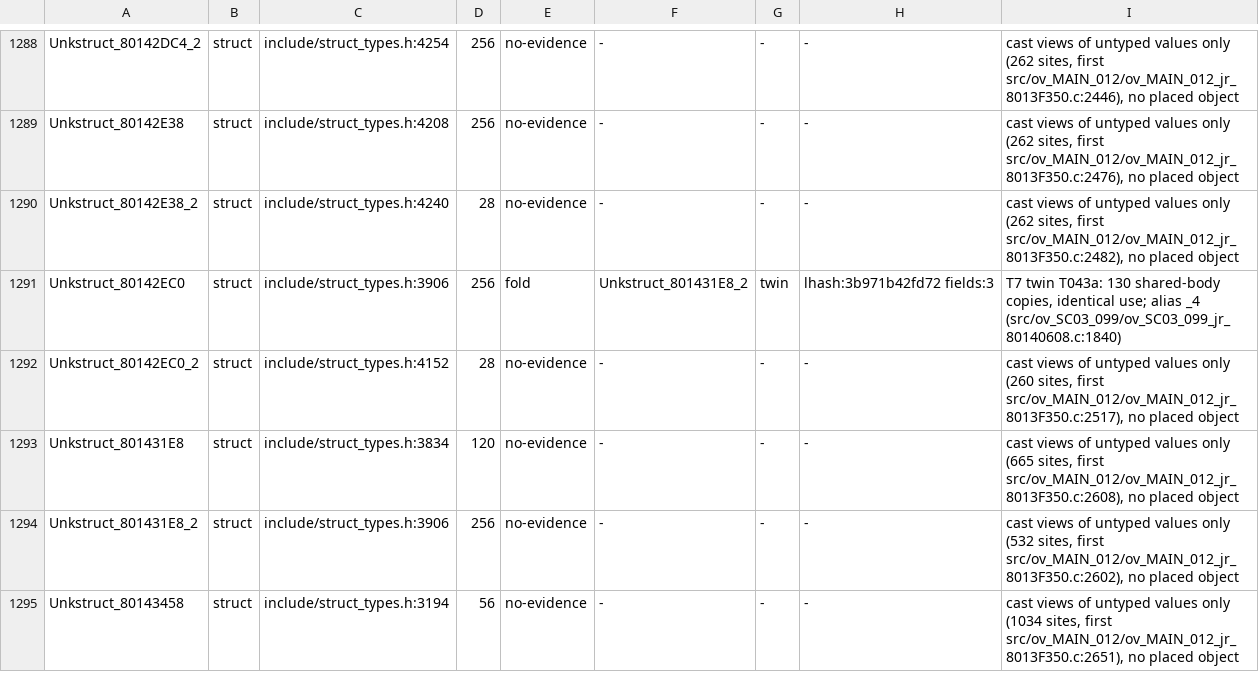
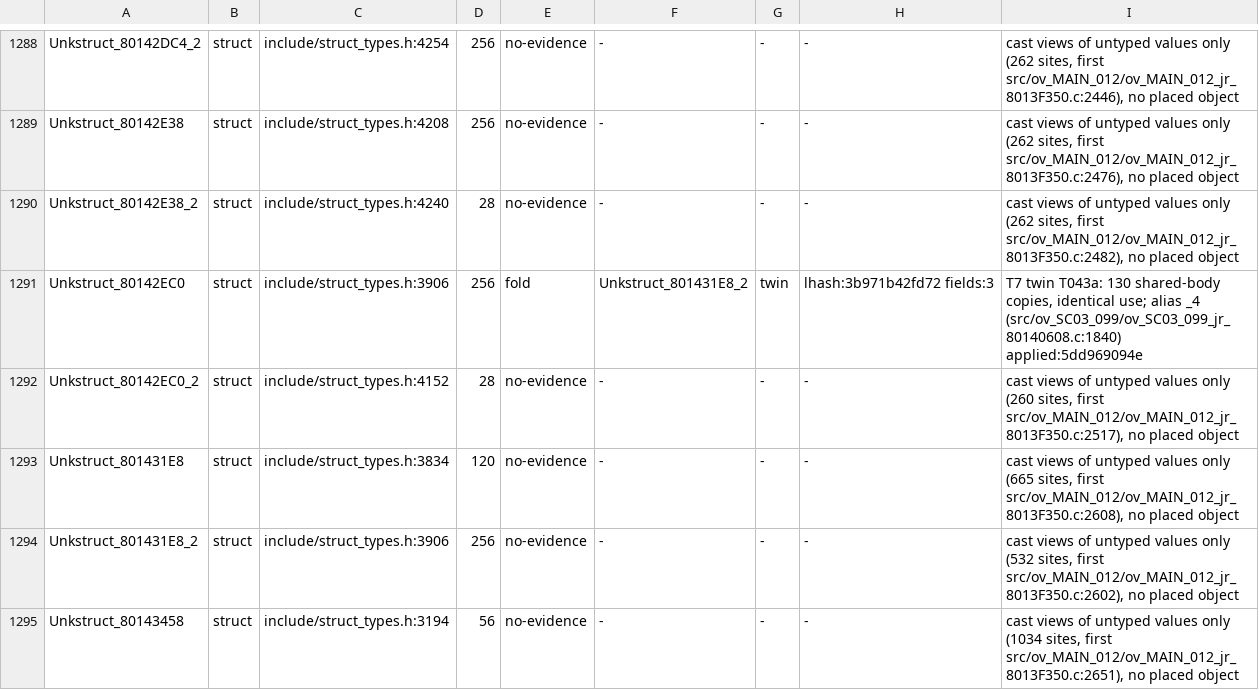
Before and after one commit to Druthulu/BFM-decomp, a TSV file: config/struct_dispositions.tsv, drawn as a sheet; only a part is shown, gaps mark what is left out; the diff covers the shown part only.

Commit message:
T7.c14: fold batch 1: stamp 112 rows applied:5dd969094e

```diff
--- a/config/struct_dispositions.tsv
+++ b/config/struct_dispositions.tsv
@@ -1290,3 +1290,3 @@ Unkstruct_80142E38	struct	include/struct_types.h:4208	256	no-evidence	-	-	-	cast
 Unkstruct_80142E38_2	struct	include/struct_types.h:4240	28	no-evidence	-	-	-	cast views of untyped values only (262 sites, first src/ov_MAIN_012/ov_MAIN_012_jr_8013F350.c:2482), no placed object
-Unkstruct_80142EC0	struct	include/struct_types.h:3906	256	fold	Unkstruct_801431E8_2	twin	lhash:3b971b42fd72 fields:3	T7 twin T043a: 130 shared-body copies, identical use; alias _4 (src/ov_SC03_099/ov_SC03_099_jr_80140608.c:1840)
+Unkstruct_80142EC0	struct	include/struct_types.h:3906	256	fold	Unkstruct_801431E8_2	twin	lhash:3b971b42fd72 fields:3	T7 twin T043a: 130 shared-body copies, identical use; alias _4 (src/ov_SC03_099/ov_SC03_099_jr_80140608.c:1840) applied:5dd969094e
 Unkstruct_80142EC0_2	struct	include/struct_types.h:4152	28	no-evidence	-	-	-	cast views of untyped values only (260 sites, first src/ov_MAIN_012/ov_MAIN_012_jr_8013F350.c:2517), no placed object
```
Also changed, not shown: 111 edited cells elsewhere in this file.
